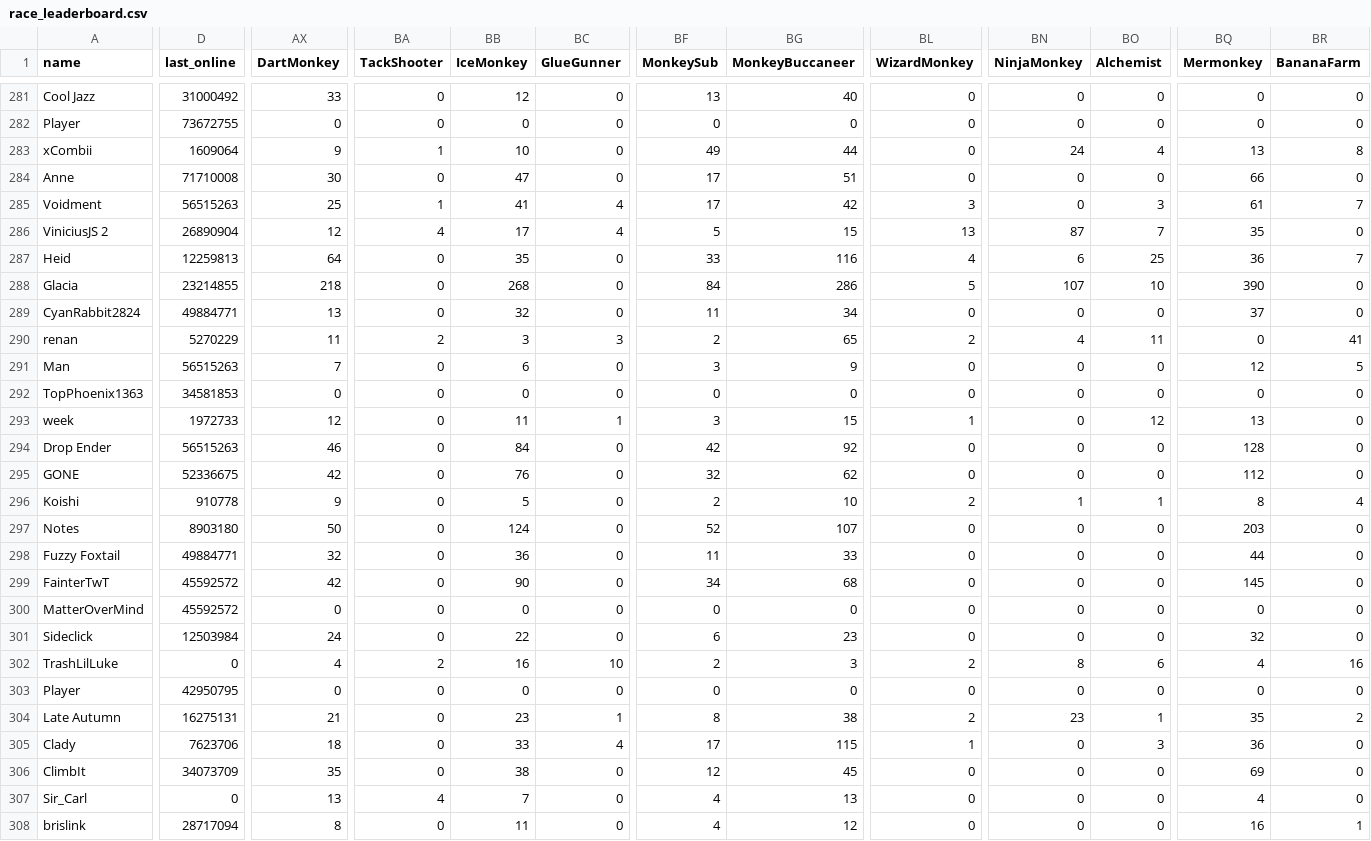
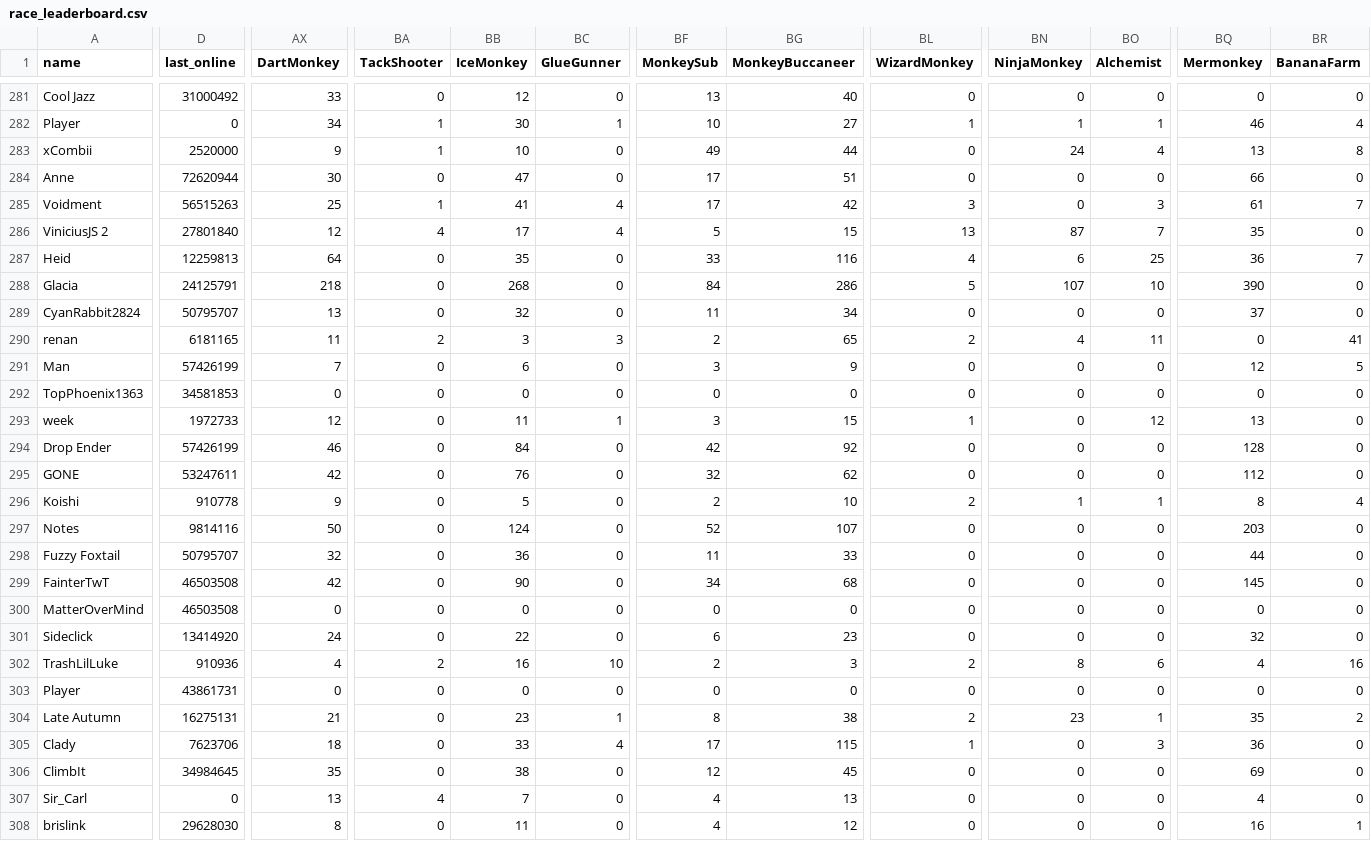
Before and after one commit to ducanup01/btd6race, a CSV file: race_leaderboard.csv, drawn as a sheet; only a part is shown, gaps mark what is left out; the diff covers the shown part only; the diff names each change by its address in the sheet, - before the commit and + after, or states it on an @@ line.

```diff
--- a/race_leaderboard.csv
+++ b/race_leaderboard.csv
-D282 (last_online): 73672755
+D282 (last_online): 0
-AX282 (DartMonkey): 0
+AX282 (DartMonkey): 34
-BA282 (TackShooter): 0
+BA282 (TackShooter): 1
-BB282 (IceMonkey): 0
+BB282 (IceMonkey): 30
-BC282 (GlueGunner): 0
+BC282 (GlueGunner): 1
-BF282 (MonkeySub): 0
+BF282 (MonkeySub): 10
-BG282 (MonkeyBuccaneer): 0
+BG282 (MonkeyBuccaneer): 27
-BL282 (WizardMonkey): 0
+BL282 (WizardMonkey): 1
-BN282 (NinjaMonkey): 0
+BN282 (NinjaMonkey): 1
-BO282 (Alchemist): 0
+BO282 (Alchemist): 1
-BQ282 (Mermonkey): 0
+BQ282 (Mermonkey): 46
-BR282 (BananaFarm): 0
+BR282 (BananaFarm): 4
-D283 (last_online): 1609064
+D283 (last_online): 2520000
-D284 (last_online): 71710008
+D284 (last_online): 72620944
-D286 (last_online): 26890904
+D286 (last_online): 27801840
-D288 (last_online): 23214855
+D288 (last_online): 24125791
-D289 (last_online): 49884771
+D289 (last_online): 50795707
-D290 (last_online): 5270229
+D290 (last_online): 6181165
-D291 (last_online): 56515263
+D291 (last_online): 57426199
-D294 (last_online): 56515263
+D294 (last_online): 57426199
-D295 (last_online): 52336675
+D295 (last_online): 53247611
-D297 (last_online): 8903180
+D297 (last_online): 9814116
-D298 (last_online): 49884771
+D298 (last_online): 50795707
-D299:D300 (last_online): 45592572
+D299:D300 (last_online): 46503508
-D301 (last_online): 12503984
+D301 (last_online): 13414920
-D302 (last_online): 0
+D302 (last_online): 910936
-D303 (last_online): 42950795
+D303 (last_online): 43861731
-D306 (last_online): 34073709
+D306 (last_online): 34984645
-D308 (last_online): 28717094
+D308 (last_online): 29628030
```
Also changed, not shown: 133 edited cells elsewhere in this file.
